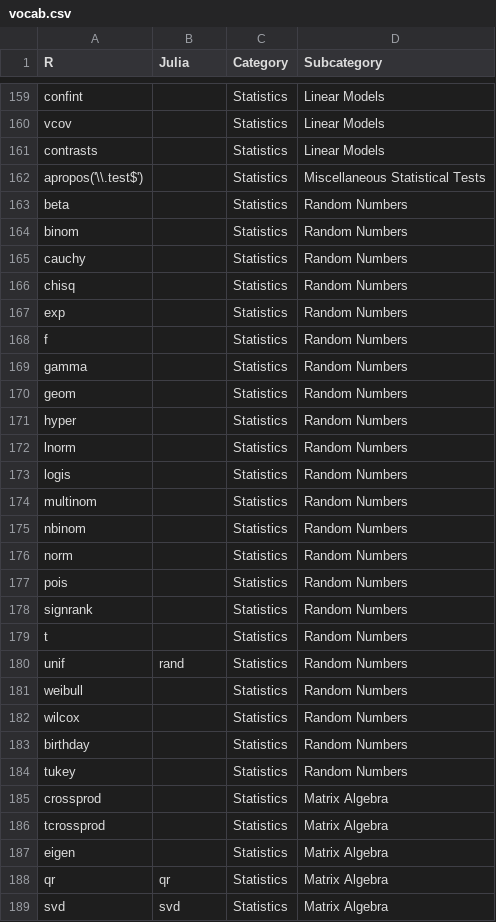
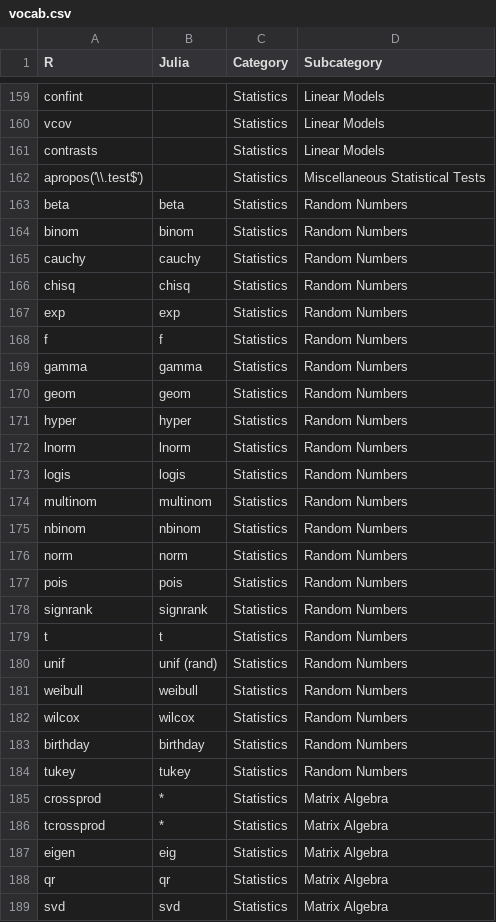
Before and after one commit to johnmyleswhite/JuliaVsR, a CSV file: vocab.csv, drawn as a sheet; only a part is shown, gaps mark what is left out; the diff covers the shown part only.

Commit message:
Revised vocabularies

```diff
--- a/vocab.csv
+++ b/vocab.csv
@@ -163,25 +163,25 @@
-"beta","","Statistics","Random Numbers"
-"binom","","Statistics","Random Numbers"
-"cauchy","","Statistics","Random Numbers"
-"chisq","","Statistics","Random Numbers"
-"exp","","Statistics","Random Numbers"
-"f","","Statistics","Random Numbers"
-"gamma","","Statistics","Random Numbers"
-"geom","","Statistics","Random Numbers"
-"hyper","","Statistics","Random Numbers"
-"lnorm","","Statistics","Random Numbers"
-"logis","","Statistics","Random Numbers"
-"multinom","","Statistics","Random Numbers"
-"nbinom","","Statistics","Random Numbers"
-"norm","","Statistics","Random Numbers"
-"pois","","Statistics","Random Numbers"
-"signrank","","Statistics","Random Numbers"
-"t","","Statistics","Random Numbers"
-"unif","rand","Statistics","Random Numbers"
-"weibull","","Statistics","Random Numbers"
-"wilcox","","Statistics","Random Numbers"
-"birthday","","Statistics","Random Numbers"
-"tukey","","Statistics","Random Numbers"
-"crossprod","","Statistics","Matrix Algebra"
-"tcrossprod","","Statistics","Matrix Algebra"
-"eigen","","Statistics","Matrix Algebra"
+beta,beta,Statistics,Random Numbers
+binom,binom,Statistics,Random Numbers
+cauchy,cauchy,Statistics,Random Numbers
+chisq,chisq,Statistics,Random Numbers
+exp,exp,Statistics,Random Numbers
+f,f,Statistics,Random Numbers
+gamma,gamma,Statistics,Random Numbers
+geom,geom,Statistics,Random Numbers
+hyper,hyper,Statistics,Random Numbers
+lnorm,lnorm,Statistics,Random Numbers
+logis,logis,Statistics,Random Numbers
+multinom,multinom,Statistics,Random Numbers
+nbinom,nbinom,Statistics,Random Numbers
+norm,norm,Statistics,Random Numbers
+pois,pois,Statistics,Random Numbers
+signrank,signrank,Statistics,Random Numbers
+t,t,Statistics,Random Numbers
+unif,unif (rand),Statistics,Random Numbers
+weibull,weibull,Statistics,Random Numbers
+wilcox,wilcox,Statistics,Random Numbers
+birthday,birthday,Statistics,Random Numbers
+tukey,tukey,Statistics,Random Numbers
+crossprod,*,Statistics,Matrix Algebra
+tcrossprod,*,Statistics,Matrix Algebra
+eigen,eig,Statistics,Matrix Algebra
```
Also changed, not shown: 29 edited cells elsewhere in this file, 2 other files.
